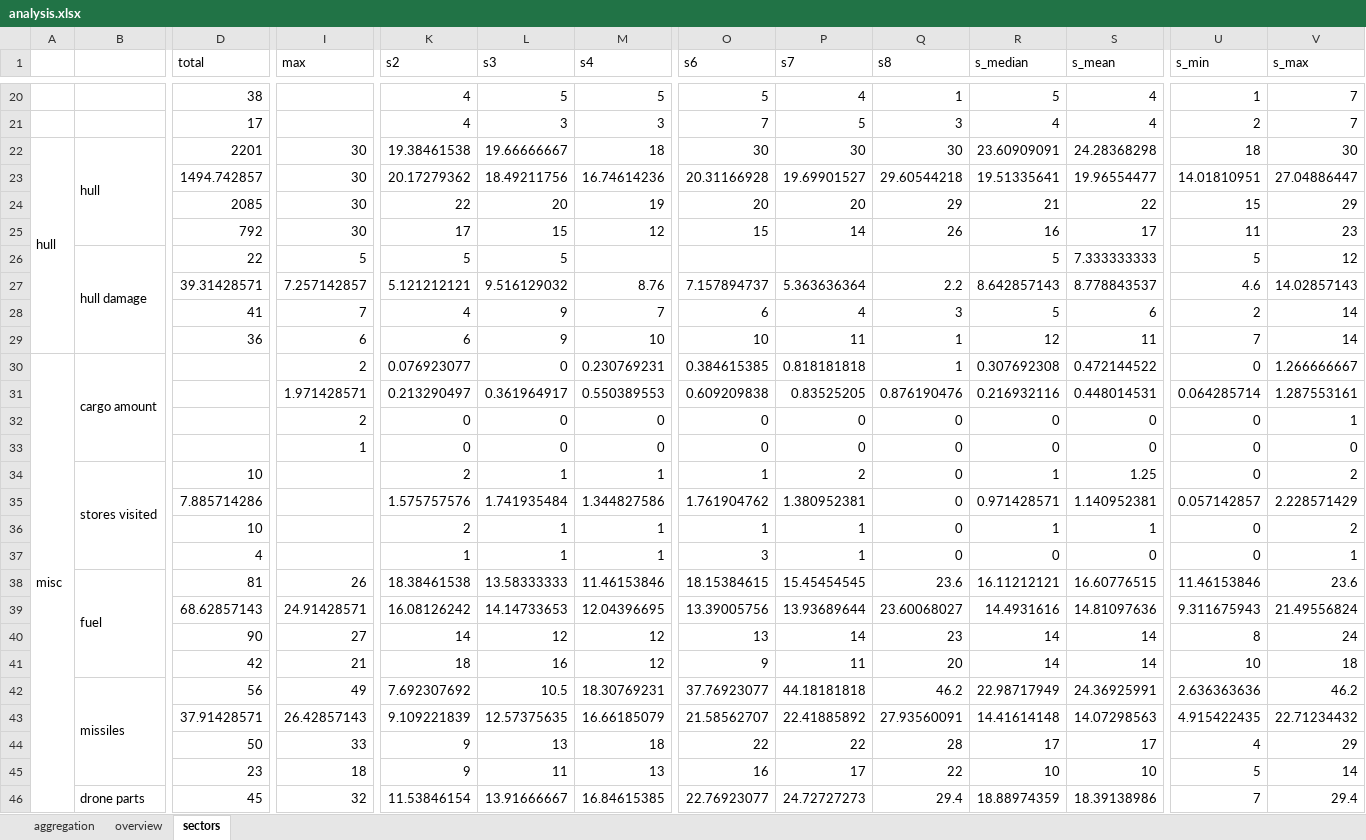
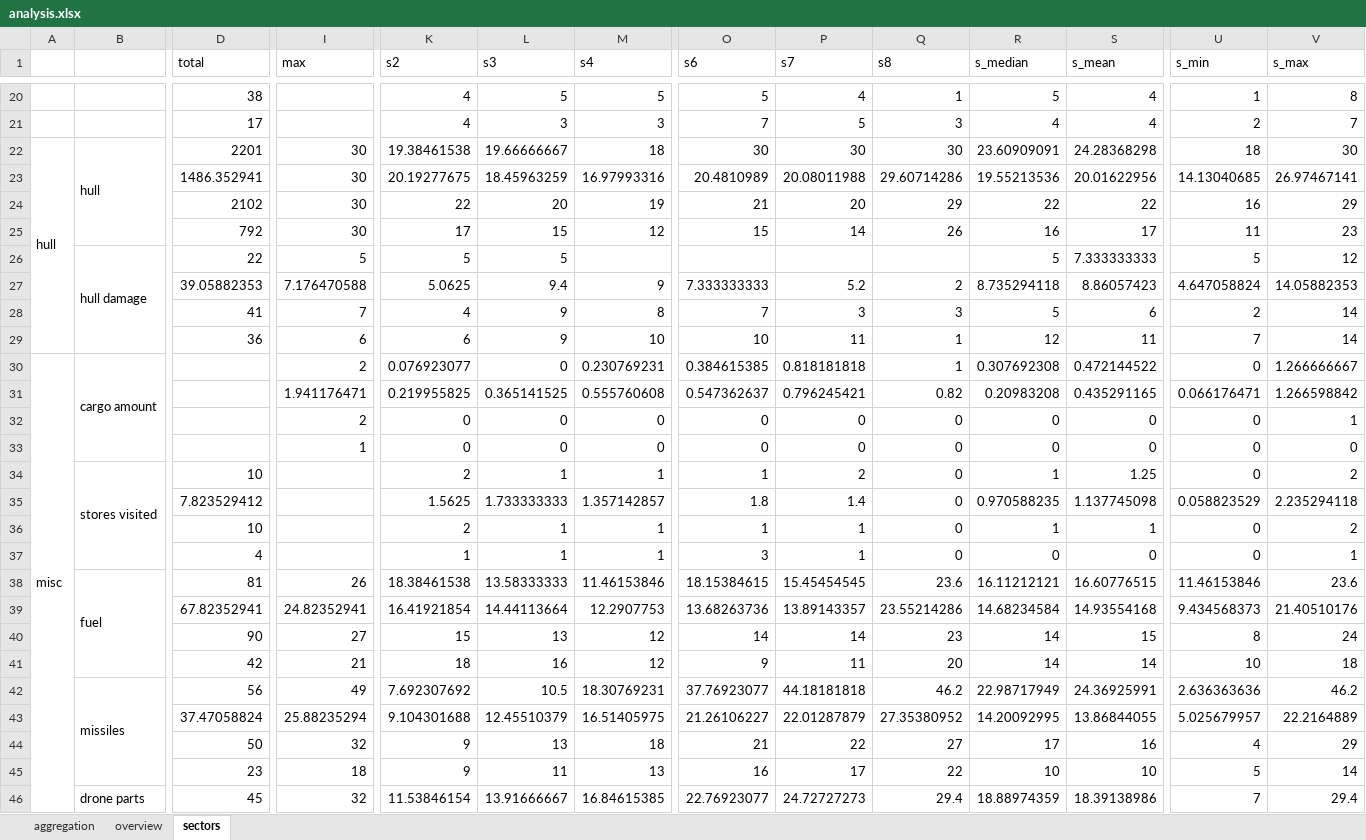
Before and after one commit to SolvingGames/Data-Analysis-FTL, an Excel workbook: analysis.xlsx, sheet sectors, drawn as a sheet; only a part is shown, gaps mark what is left out; values as stored, in another font and other column widths than the file's, no cell formats; 1 other sheet too large or unreadable and not compared; removed rows and columns are numbered as before the commit, all else as after; rows hold the shown columns only; the diff covers the shown part only; the diff names each change by its address in the sheet, - before the commit and + after, or states it on an @@ line.

```diff
--- a/analysis.xlsx (sheet sectors)
+++ b/analysis.xlsx (sheet sectors)
-V20 (s_max): 7
+V20 (s_max): 8
-row 23:  |  | 1494.742857 | 30 | 20.17279362 | 18.49211756 | 16.74614236 | 20.31166928 | 19.69901527 | 29.60544218 | 19.51335641 | 19.96554477 | 14.01810951 | 27.04886447
+row 23:  |  | 1486.352941 | 30 | 20.19277675 | 18.45963259 | 16.97993316 | 20.4810989 | 20.08011988 | 29.60714286 | 19.55213536 | 20.01622956 | 14.13040685 | 26.97467141
-D24 (total): 2085
+D24 (total): 2102
-O24 (s6): 20
+O24 (s6): 21
-R24 (s_median): 21
+R24 (s_median): 22
-U24 (s_min): 15
+U24 (s_min): 16
-row 27:  |  | 39.31428571 | 7.257142857 | 5.121212121 | 9.516129032 | 8.76 | 7.157894737 | 5.363636364 | 2.2 | 8.642857143 | 8.778843537 | 4.6 | 14.02857143
+row 27:  |  | 39.05882353 | 7.176470588 | 5.0625 | 9.4 | 9 | 7.333333333 | 5.2 | 2 | 8.735294118 | 8.86057423 | 4.647058824 | 14.05882353
-M28 (s4): 7
+M28 (s4): 8
-O28 (s6): 6
+O28 (s6): 7
-P28 (s7): 4
+P28 (s7): 3
-row 31:  |  |  | 1.971428571 | 0.213290497 | 0.361964917 | 0.550389553 | 0.609209838 | 0.83525205 | 0.876190476 | 0.216932116 | 0.448014531 | 0.064285714 | 1.287553161
+row 31:  |  |  | 1.941176471 | 0.219955825 | 0.365141525 | 0.555760608 | 0.547362637 | 0.796245421 | 0.82 | 0.20983208 | 0.435291165 | 0.066176471 | 1.266598842
-row 35:  |  | 7.885714286 |  | 1.575757576 | 1.741935484 | 1.344827586 | 1.761904762 | 1.380952381 | 0 | 0.971428571 | 1.140952381 | 0.057142857 | 2.228571429
+row 35:  |  | 7.823529412 |  | 1.5625 | 1.733333333 | 1.357142857 | 1.8 | 1.4 | 0 | 0.970588235 | 1.137745098 | 0.058823529 | 2.235294118
-row 39:  |  | 68.62857143 | 24.91428571 | 16.08126242 | 14.14733653 | 12.04396695 | 13.39005756 | 13.93689644 | 23.60068027 | 14.4931616 | 14.81097636 | 9.311675943 | 21.49556824
+row 39:  |  | 67.82352941 | 24.82352941 | 16.41921854 | 14.44113664 | 12.2907753 | 13.68263736 | 13.89143357 | 23.55214286 | 14.68234584 | 14.93554168 | 9.434568373 | 21.40510176
-K40 (s2): 14
+K40 (s2): 15
-L40 (s3): 12
+L40 (s3): 13
-O40 (s6): 13
+O40 (s6): 14
-S40 (s_mean): 14
+S40 (s_mean): 15
-row 43:  |  | 37.91428571 | 26.42857143 | 9.109221839 | 12.57375635 | 16.66185079 | 21.58562707 | 22.41885892 | 27.93560091 | 14.41614148 | 14.07298563 | 4.915422435 | 22.71234432
+row 43:  |  | 37.47058824 | 25.88235294 | 9.104301688 | 12.45510379 | 16.51405975 | 21.26106227 | 22.01287879 | 27.35380952 | 14.20092995 | 13.86844055 | 5.025679957 | 22.2164889
-I44 (max): 33
+I44 (max): 32
-O44 (s6): 22
+O44 (s6): 21
-Q44 (s8): 28
+Q44 (s8): 27
-S44 (s_mean): 17
+S44 (s_mean): 16
```
Also changed, not shown: 30 added rows, 30 removed rows and 38 edited cells elsewhere in this sheet, sheet overview, cell formats, 1 other file.
